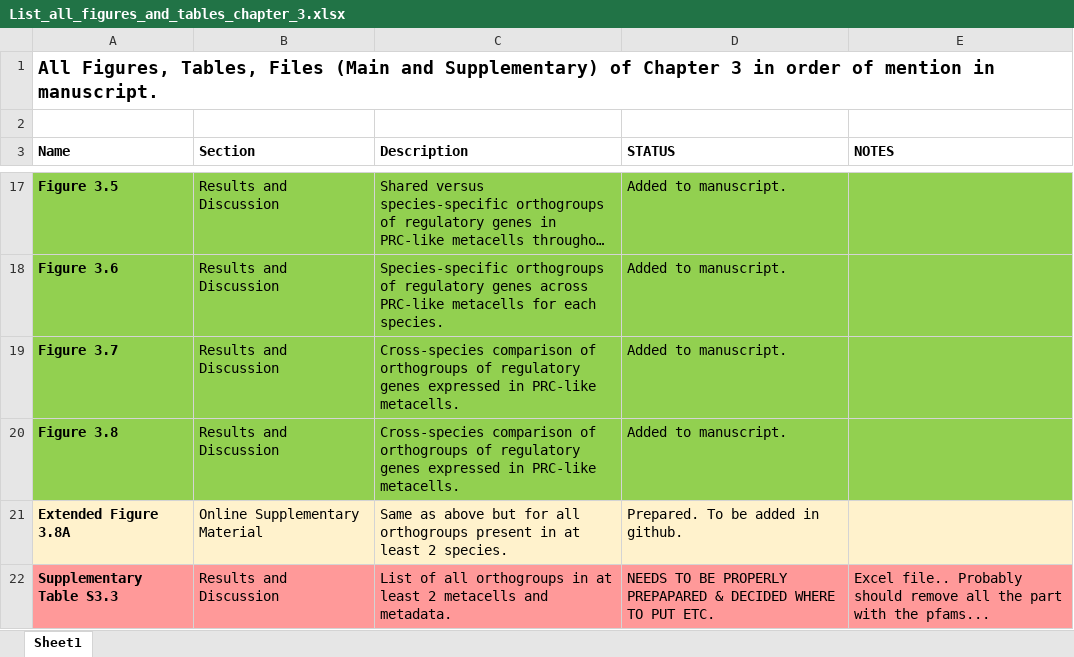
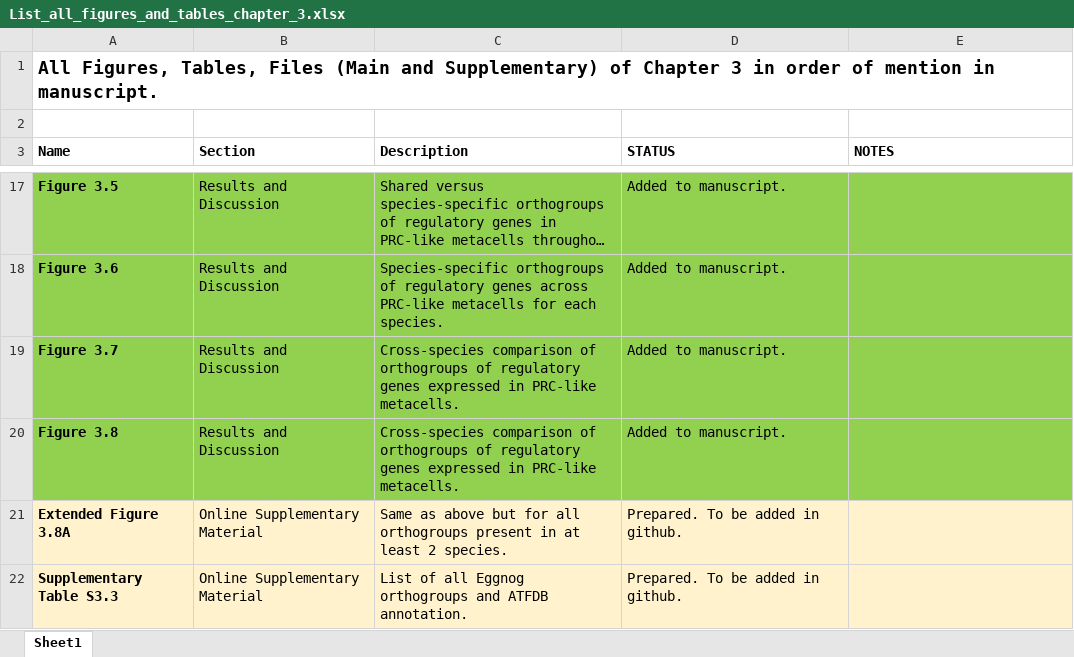
Before and after one commit to AAleotti/PhD_Thesis, an Excel workbook: 3_Evolution_of_phototransduction_and_PRCs/List_all_figures_and_tables_chapter_3.xlsx, sheet Sheet1, drawn as a sheet; only a part is shown, gaps mark what is left out; long unchanged cells end in …; values as stored, in another font and other column widths than the file's, no borders; removed rows and columns are numbered as before the commit, all else as after; the diff names each change by its address in the sheet, - before the commit and + after, or states it on an @@ line.

Commit message:
Updates list of figs/tables

```diff
--- a/3_Evolution_of_phototransduction_and_PRCs/List_all_figures_and_tables_chapter_3.xlsx (sheet Sheet1)
+++ b/3_Evolution_of_phototransduction_and_PRCs/List_all_figures_and_tables_chapter_3.xlsx (sheet Sheet1)
-row 22: Supplementary Table S3.3 | Results and Discussion | List of all orthogroups in at least 2 metacells and metadata. | NEEDS TO BE PROPERLY PREPAPARED & DECIDED WHERE TO PUT ETC. | Excel file.. Probably should remove all the part with the pfams...
+row 22: Supplementary Table S3.3 | Online Supplementary Material | List of all Eggnog orthogroups and ATFDB annotation. | Prepared. To be added in github.
```
